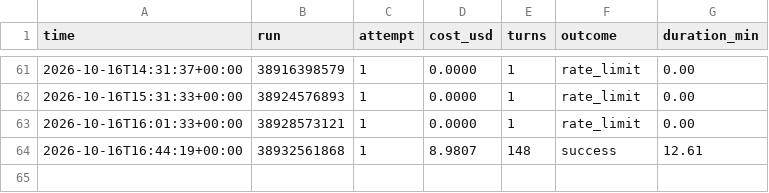
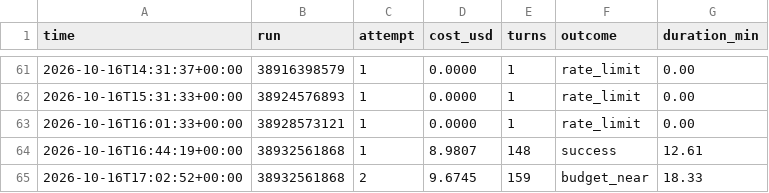
Before and after one commit to lee-coarasco/sevents-os, a TSV file: usage/ledger.tsv, drawn as a sheet; only a part is shown, gaps mark what is left out; the diff names each change by its address in the sheet, - before the commit and + after, or states it on an @@ line.

```diff
--- a/usage/ledger.tsv
+++ b/usage/ledger.tsv
+row 65: 2026-10-16T17:02:52+00:00 | 38932561868 | 2 | 9.6745 | 159 | budget_near | 18.33
```
